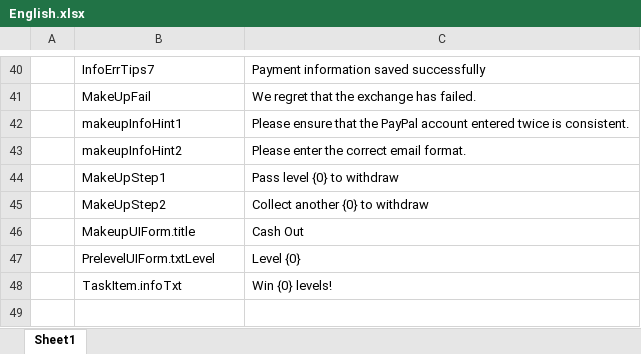
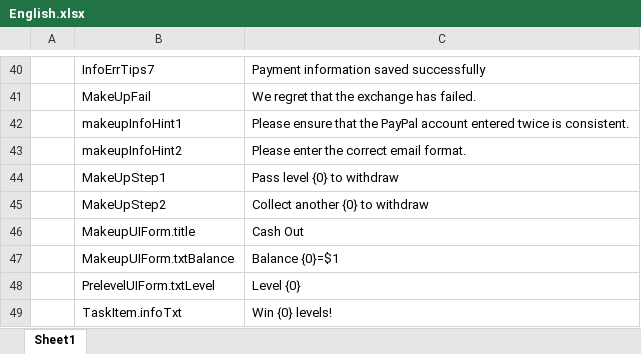
Before and after one commit to HoXoRo/smash, an Excel workbook: AAAGameData/Languages/English.xlsx, sheet Sheet1, drawn as a sheet; only a part is shown, gaps mark what is left out; values as stored, in another font and other column widths than the file's, no borders; charts and pictures not drawn; the diff names each change by its address in the sheet, - before the commit and + after, or states it on an @@ line.

```diff
--- a/AAAGameData/Languages/English.xlsx (sheet Sheet1)
+++ b/AAAGameData/Languages/English.xlsx (sheet Sheet1)
+row 47:  | MakeupUIForm.txtBalance | Balance {0}=$1
```
Also changed, not shown: charts or pictures, AAAGameData/Languages/French.xlsx, AAAGameData/Languages/Hindi.xlsx, 30 other files.
